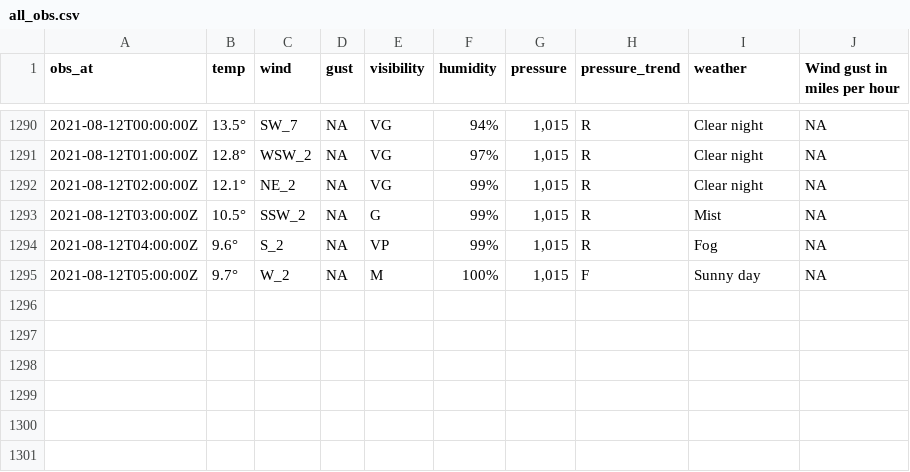
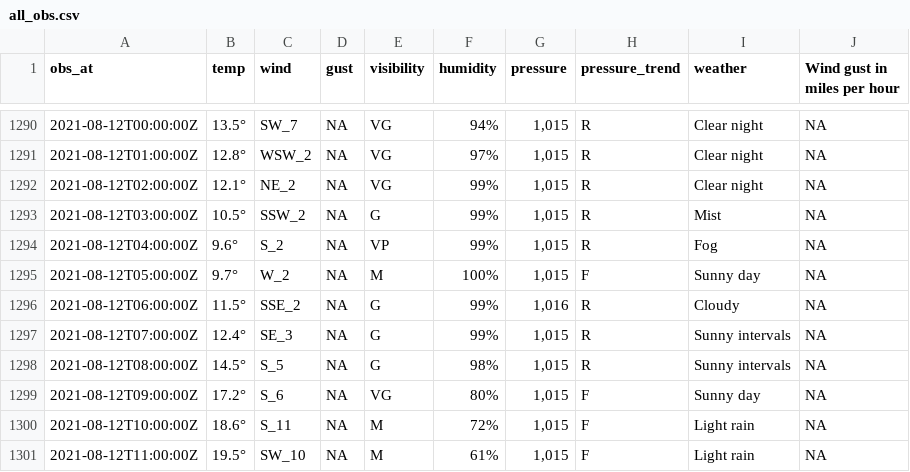
Before and after one commit to MikePrt/metoffice, a CSV file: data/all_obs.csv, drawn as a sheet; only a part is shown, gaps mark what is left out.

```diff
--- a/data/all_obs.csv
+++ b/data/all_obs.csv
@@ -1295 +1295,7 @@ obs_at,temp,wind,gust,visibility,humidity,pressure,pressure_trend,weather,Wind g
 2021-08-12T05:00:00Z,9.7°,W_2,NA,M,100%,"1,015",F,Sunny day,NA
+2021-08-12T06:00:00Z,11.5°,SSE_2,NA,G,99%,"1,016",R,Cloudy,NA
+2021-08-12T07:00:00Z,12.4°,SE_3,NA,G,99%,"1,015",R,Sunny intervals,NA
+2021-08-12T08:00:00Z,14.5°,S_5,NA,G,98%,"1,015",R,Sunny intervals,NA
+2021-08-12T09:00:00Z,17.2°,S_6,NA,VG,80%,"1,015",F,Sunny day,NA
+2021-08-12T10:00:00Z,18.6°,S_11,NA,M,72%,"1,015",F,Light rain,NA
+2021-08-12T11:00:00Z,19.5°,SW_10,NA,M,61%,"1,015",F,Light rain,NA
```
